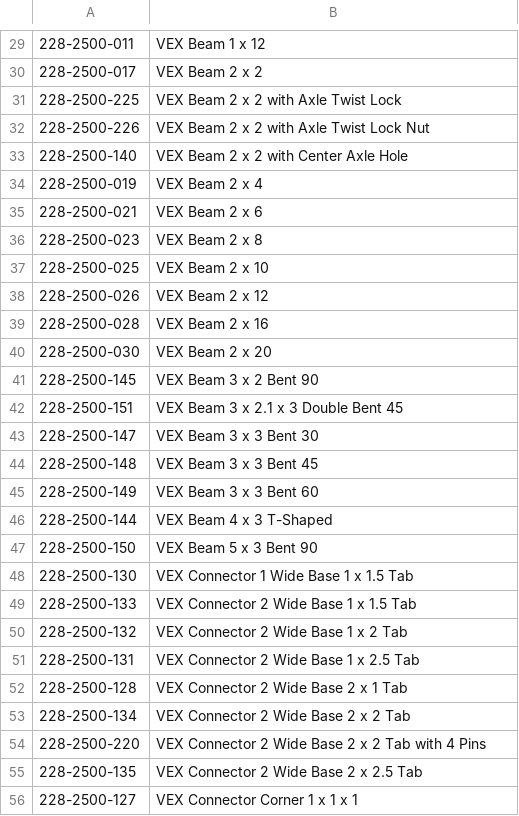
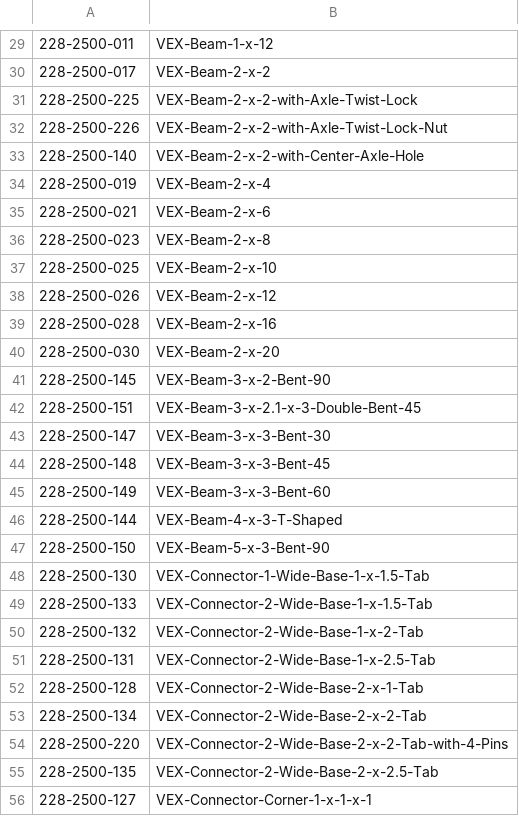
Before and after one commit to Shadezs/File_Renamer, a CSV file: newParts.csv, drawn as a sheet; only a part is shown, gaps mark what is left out; the diff covers the shown part only.

```diff
--- a/newParts.csv
+++ b/newParts.csv
@@ -29,28 +29,28 @@
-228-2500-011,VEX Beam 1 x 12
-228-2500-017,VEX Beam 2 x 2
-228-2500-225,VEX Beam 2 x 2 with Axle Twist Lock
-228-2500-226,VEX Beam 2 x 2 with Axle Twist Lock Nut
-228-2500-140,VEX Beam 2 x 2 with Center Axle Hole
-228-2500-019,VEX Beam 2 x 4
-228-2500-021,VEX Beam 2 x 6
-228-2500-023,VEX Beam 2 x 8
-228-2500-025,VEX Beam 2 x 10
-228-2500-026,VEX Beam 2 x 12
-228-2500-028,VEX Beam 2 x 16
-228-2500-030,VEX Beam 2 x 20
-228-2500-145,VEX Beam 3 x 2 Bent 90
-228-2500-151,VEX Beam 3 x 2.1 x 3 Double Bent 45
-228-2500-147,VEX Beam 3 x 3 Bent 30
-228-2500-148,VEX Beam 3 x 3 Bent 45
-228-2500-149,VEX Beam 3 x 3 Bent 60
-228-2500-144,VEX Beam 4 x 3 T-Shaped
-228-2500-150,VEX Beam 5 x 3 Bent 90
-228-2500-130,VEX Connector 1 Wide Base 1 x 1.5 Tab
-228-2500-133,VEX Connector 2 Wide Base 1 x 1.5 Tab
-228-2500-132,VEX Connector 2 Wide Base 1 x 2 Tab
-228-2500-131,VEX Connector 2 Wide Base 1 x 2.5 Tab
-228-2500-128,VEX Connector 2 Wide Base 2 x 1 Tab
-228-2500-134,VEX Connector 2 Wide Base 2 x 2 Tab
-228-2500-220,VEX Connector 2 Wide Base 2 x 2 Tab with 4 Pins
-228-2500-135,VEX Connector 2 Wide Base 2 x 2.5 Tab
-228-2500-127,VEX Connector Corner 1 x 1 x 1
+228-2500-011,VEX-Beam-1-x-12
+228-2500-017,VEX-Beam-2-x-2
+228-2500-225,VEX-Beam-2-x-2-with-Axle-Twist-Lock
+228-2500-226,VEX-Beam-2-x-2-with-Axle-Twist-Lock-Nut
+228-2500-140,VEX-Beam-2-x-2-with-Center-Axle-Hole
+228-2500-019,VEX-Beam-2-x-4
+228-2500-021,VEX-Beam-2-x-6
+228-2500-023,VEX-Beam-2-x-8
+228-2500-025,VEX-Beam-2-x-10
+228-2500-026,VEX-Beam-2-x-12
+228-2500-028,VEX-Beam-2-x-16
+228-2500-030,VEX-Beam-2-x-20
+228-2500-145,VEX-Beam-3-x-2-Bent-90
+228-2500-151,VEX-Beam-3-x-2.1-x-3-Double-Bent-45
+228-2500-147,VEX-Beam-3-x-3-Bent-30
+228-2500-148,VEX-Beam-3-x-3-Bent-45
+228-2500-149,VEX-Beam-3-x-3-Bent-60
+228-2500-144,VEX-Beam-4-x-3-T-Shaped
+228-2500-150,VEX-Beam-5-x-3-Bent-90
+228-2500-130,VEX-Connector-1-Wide-Base-1-x-1.5-Tab
+228-2500-133,VEX-Connector-2-Wide-Base-1-x-1.5-Tab
+228-2500-132,VEX-Connector-2-Wide-Base-1-x-2-Tab
+228-2500-131,VEX-Connector-2-Wide-Base-1-x-2.5-Tab
+228-2500-128,VEX-Connector-2-Wide-Base-2-x-1-Tab
+228-2500-134,VEX-Connector-2-Wide-Base-2-x-2-Tab
+228-2500-220,VEX-Connector-2-Wide-Base-2-x-2-Tab-with-4-Pins
+228-2500-135,VEX-Connector-2-Wide-Base-2-x-2.5-Tab
+228-2500-127,VEX-Connector-Corner-1-x-1-x-1
```
Also changed, not shown: 100 edited cells elsewhere in this file, Parts.csv, 3 other files.
